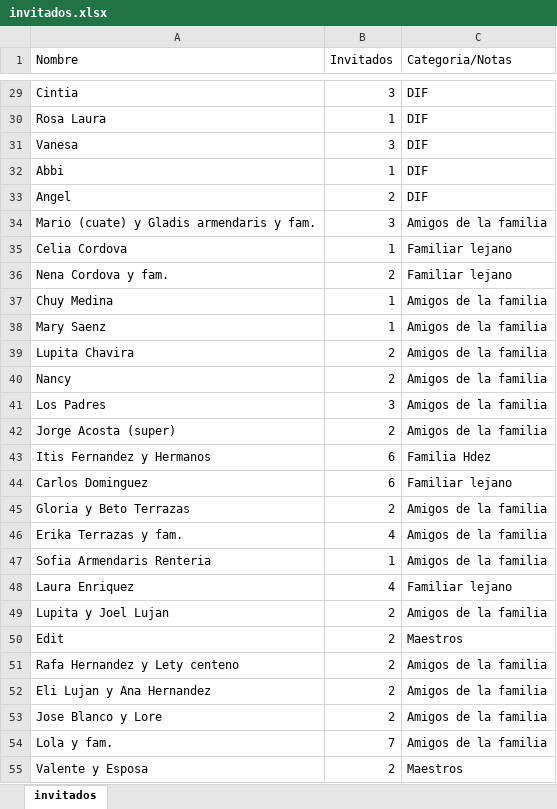
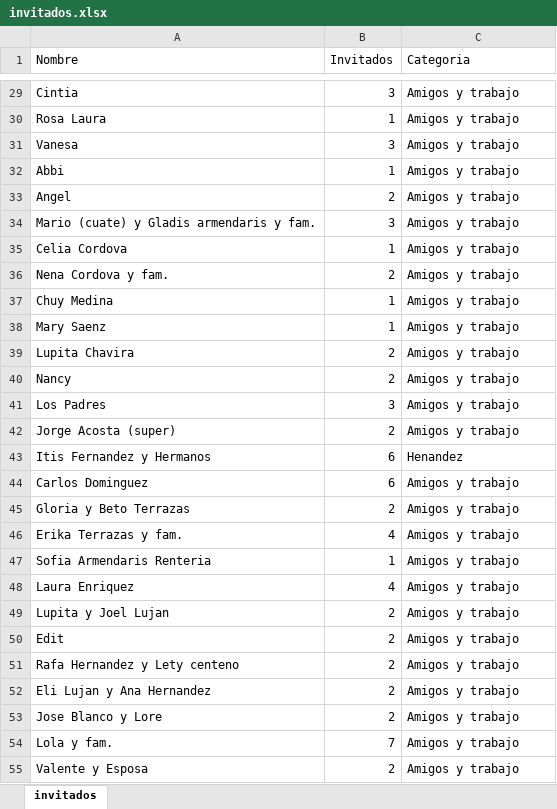
Before and after one commit to albertodonaldonarvaez-cloud/sistema-hostes, an Excel workbook: upload/invitados.xlsx, sheet invitados, drawn as a sheet; only a part is shown, gaps mark what is left out; values as stored, in another font and other column widths than the file's, no borders; table styles not drawn; the diff covers the shown part only; the diff names each change by its address in the sheet, - before the commit and + after, or states it on an @@ line.

Commit message:
feat: compatibilidad con nuevo Excel (Henandez, Estrada, Especiales, Amigos y trabajo) + endpoint upload + colores

```diff
--- a/upload/invitados.xlsx (sheet invitados)
+++ b/upload/invitados.xlsx (sheet invitados)
-C1: Categoria/Notas
+C1: Categoria
-C29:C33 (Categoria): DIF
+C29:C33 (Categoria): Amigos y trabajo
-C34 (Categoria): Amigos de la familia
+C34 (Categoria): Amigos y trabajo
-C35:C36 (Categoria): Familiar lejano
+C35:C36 (Categoria): Amigos y trabajo
-C37:C42 (Categoria): Amigos de la familia
+C37:C42 (Categoria): Amigos y trabajo
-C43 (Categoria): Familia Hdez
+C43 (Categoria): Henandez
-C44 (Categoria): Familiar lejano
+C44 (Categoria): Amigos y trabajo
-C45:C47 (Categoria): Amigos de la familia
+C45:C47 (Categoria): Amigos y trabajo
-C48 (Categoria): Familiar lejano
+C48 (Categoria): Amigos y trabajo
-C49 (Categoria): Amigos de la familia
+C49 (Categoria): Amigos y trabajo
-C50 (Categoria): Maestros
+C50 (Categoria): Amigos y trabajo
-C51:C54 (Categoria): Amigos de la familia
+C51:C54 (Categoria): Amigos y trabajo
-C55 (Categoria): Maestros
+C55 (Categoria): Amigos y trabajo
```
Also changed, not shown: 1 removed row and 133 edited cells elsewhere in this sheet, 2 other files.
